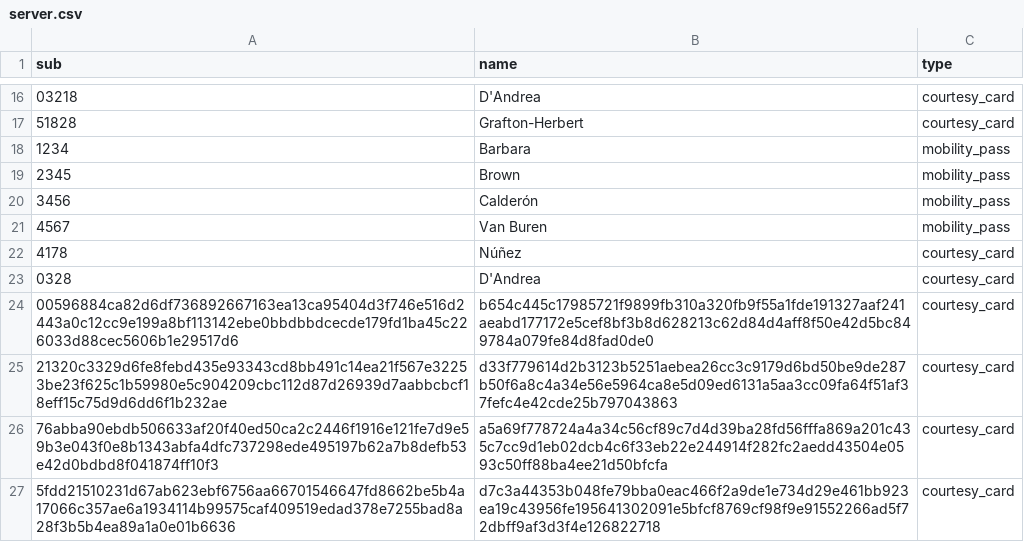
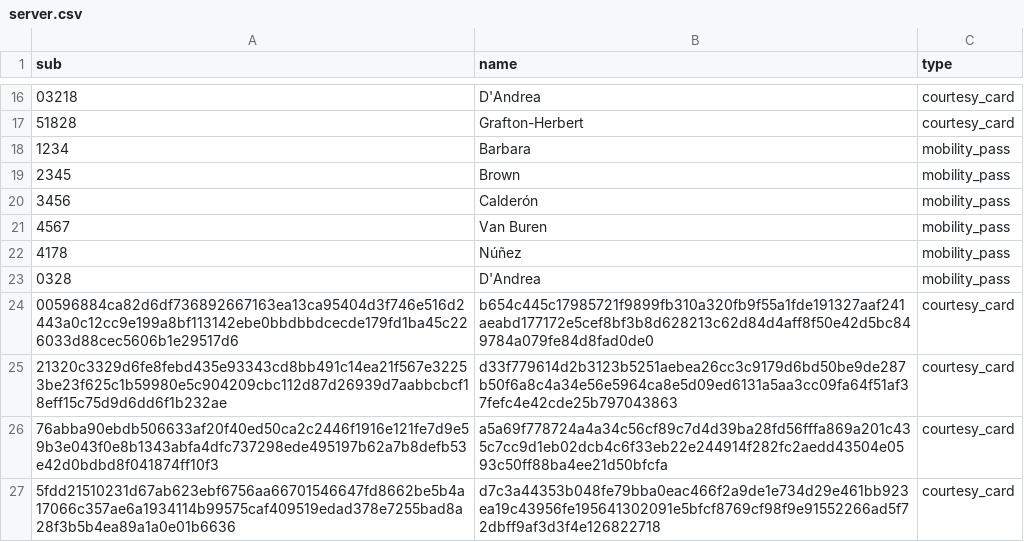
Before and after one commit to cal-itp/eligibility-server, a CSV file: data/server.csv, drawn as a sheet; only a part is shown, gaps mark what is left out.

Commit message:
fix(sbmtd): change to mobility_pass

```diff
--- a/data/server.csv
+++ b/data/server.csv
@@ -21,4 +21,4 @@ sub,name,type
 4567,Van Buren,mobility_pass
-4178,Núñez,courtesy_card
-0328,D'Andrea,courtesy_card
+4178,Núñez,mobility_pass
+0328,D'Andrea,mobility_pass
 00596884ca82d6df736892667163ea13ca95404d3f746e516d2443a0c12cc9e199a8bf113142ebe0bbdbbdcecde179fd1ba45c226033d88cec5606b1e29517d6,b654c445c17985721f9899fb310a320fb9f55a1fde191327aaf241aeabd177172e5cef8bf3b8d628213c62d84d4aff8f50e42d5bc849784a079fe84d8fad0de0,courtesy_card
```
